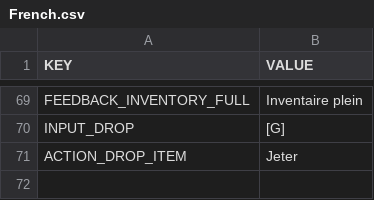
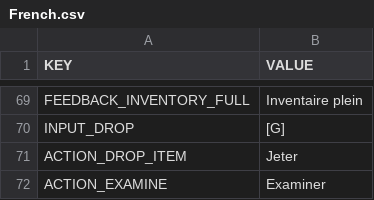
Before and after one commit to anod1/VoidWarranty, a CSV file: Assets/_Game/Data/Languages/French.csv, drawn as a sheet; only a part is shown, gaps mark what is left out.

```diff
--- a/Assets/_Game/Data/Languages/French.csv
+++ b/Assets/_Game/Data/Languages/French.csv
@@ -71 +71,2 @@ INPUT_DROP;[G]
 ACTION_DROP_ITEM;Jeter
+ACTION_EXAMINE;Examiner
```
Also changed, not shown: Assets/_Game/Data/Languages/English.csv, 6 other files.
